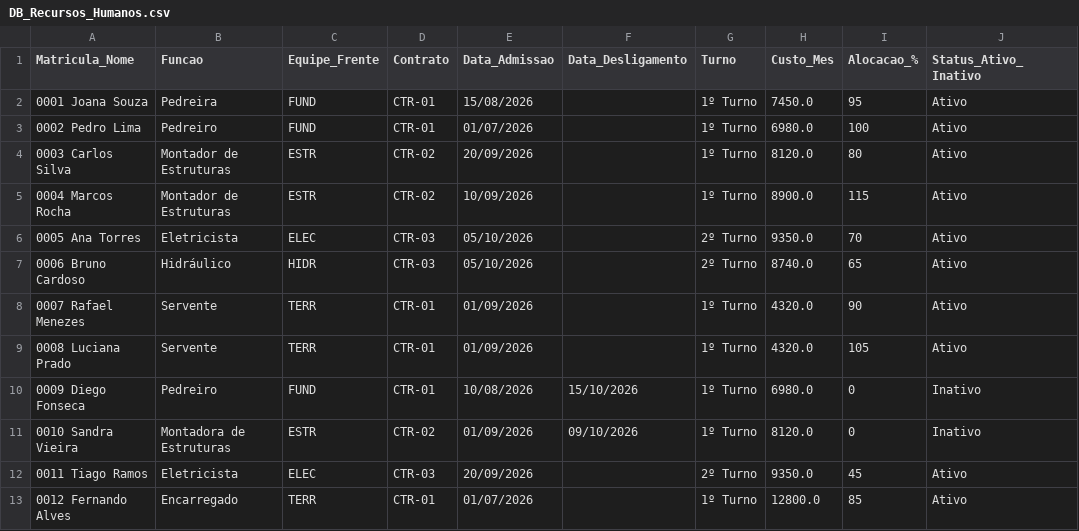
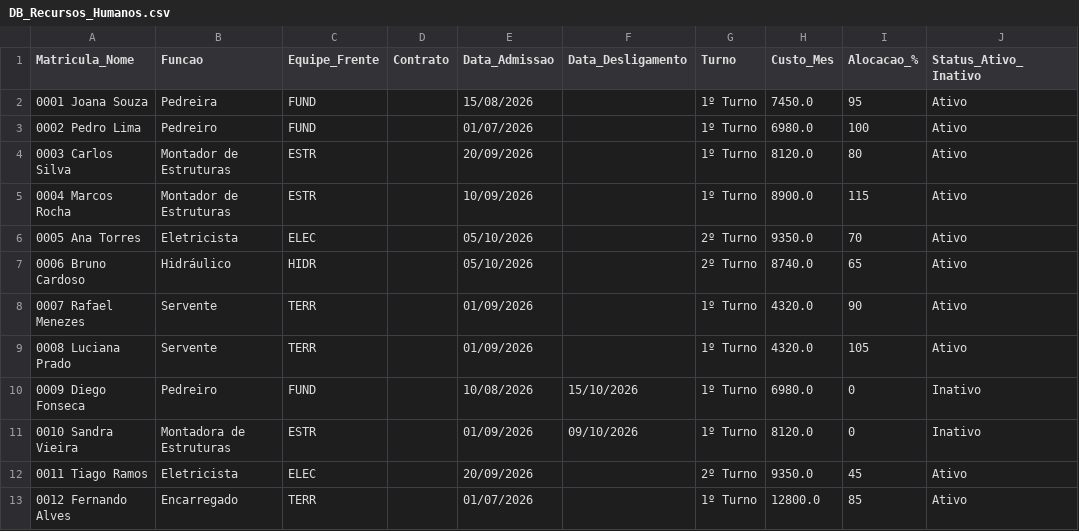
Before and after one commit to jozemir9-tech/gestao-projetos, a CSV file: data/exemplos/DB_Recursos_Humanos.csv, drawn as a sheet; only a part is shown; the diff names each change by its address in the sheet, - before the commit and + after, or states it on an @@ line.

Commit message:
Dados: contratos 545/555/454 definitivos; Timeline religada aos novos IDs

```diff
--- a/data/exemplos/DB_Recursos_Humanos.csv
+++ b/data/exemplos/DB_Recursos_Humanos.csv
-D2:D3 (Contrato): CTR-01
+D2:D3 (Contrato): (empty)
-D4:D5 (Contrato): CTR-02
+D4:D5 (Contrato): (empty)
-D6:D7 (Contrato): CTR-03
+D6:D7 (Contrato): (empty)
-D8:D10 (Contrato): CTR-01
+D8:D10 (Contrato): (empty)
-D11 (Contrato): CTR-02
+D11 (Contrato): (empty)
-D12 (Contrato): CTR-03
+D12 (Contrato): (empty)
-D13 (Contrato): CTR-01
+D13 (Contrato): (empty)
```
Also changed, not shown: data/exemplos/DB_Contratos.csv, data/exemplos/DB_Histograma_Equip.csv, 2 other files.
